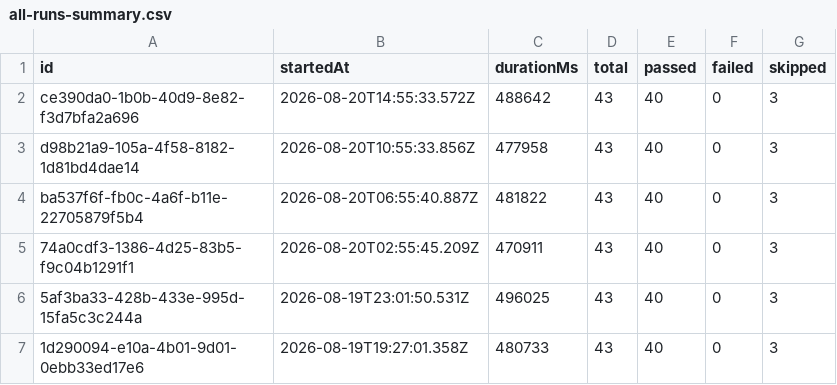
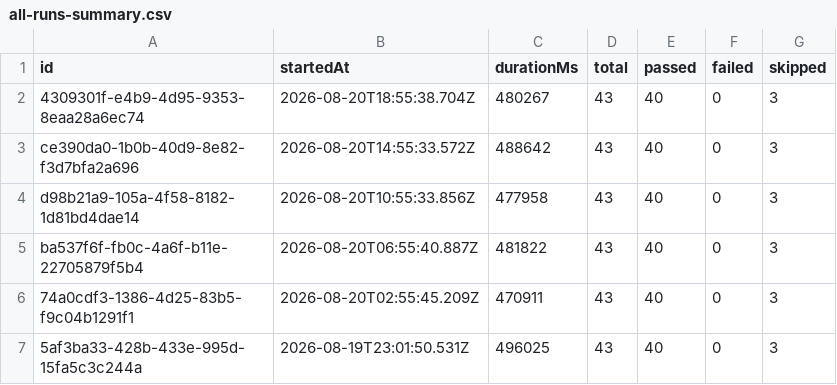
Before and after one commit to saira-uwc/Shunyalabs_widget, a CSV file: docs/exports/all-runs-summary.csv, drawn as a sheet; only a part is shown; the shorter side is filled out with more unchanged rows.

```diff
--- a/docs/exports/all-runs-summary.csv
+++ b/docs/exports/all-runs-summary.csv
@@ -1,2 +1,3 @@
 id,startedAt,durationMs,total,passed,failed,skipped
+4309301f-e4b9-4d95-9353-8eaa28a6ec74,2026-08-20T18:55:38.704Z,480267,43,40,0,3
 ce390da0-1b0b-40d9-8e82-f3d7bfa2a696,2026-08-20T14:55:33.572Z,488642,43,40,0,3
```
Also changed, not shown: docs/exports/current-run.csv, 2 other files.
